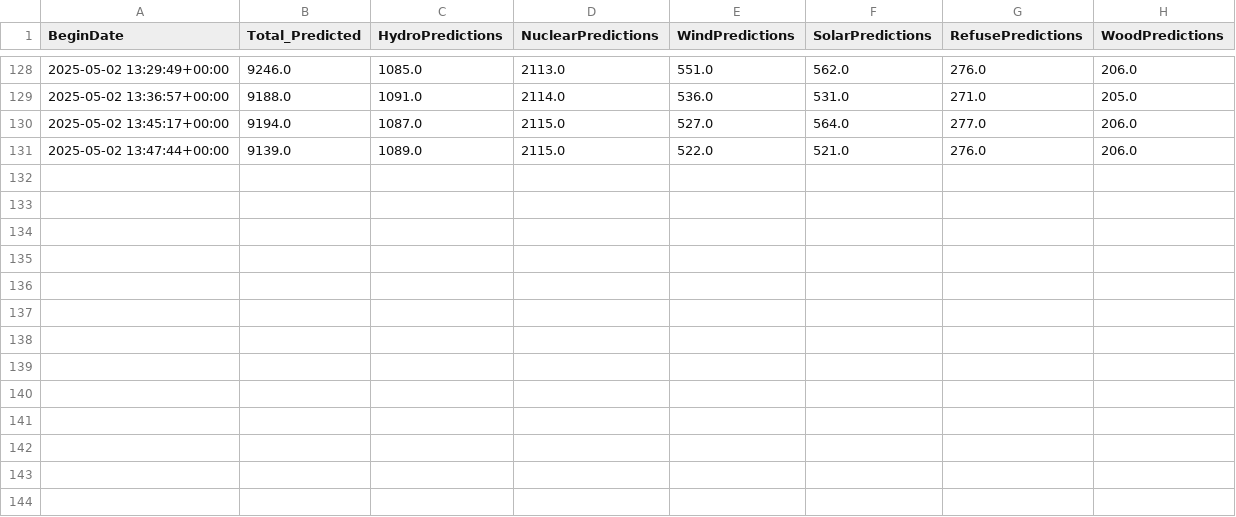
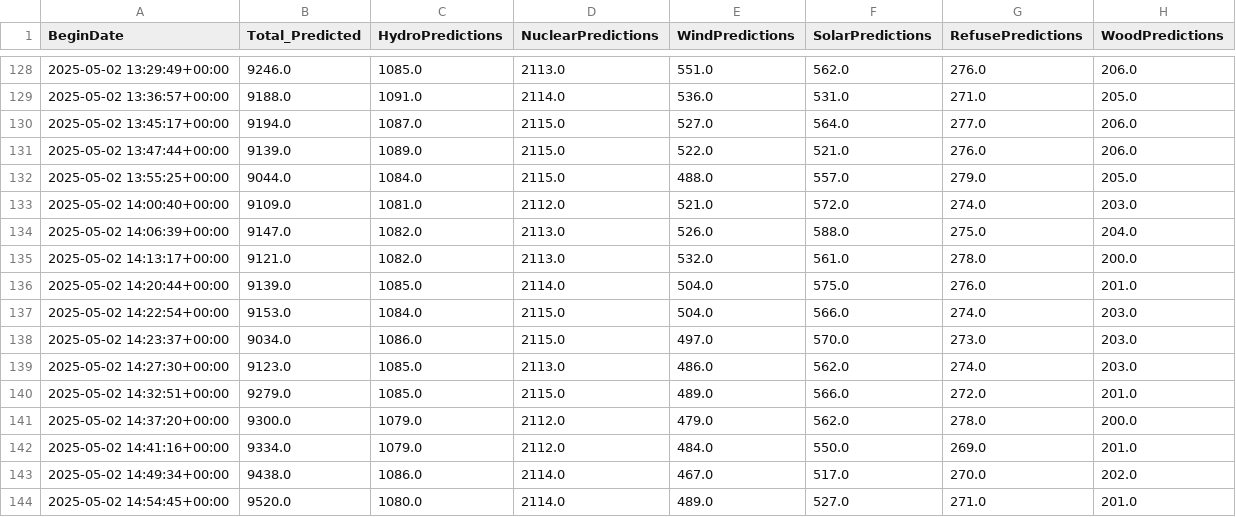
Before and after one commit to MatGBU/Senior-project, a CSV file: realtime_iso.csv, drawn as a sheet; only a part is shown, gaps mark what is left out.

Commit message:
auto-pull/push on 2025-05-02 13:56:37

```diff
--- a/realtime_iso.csv
+++ b/realtime_iso.csv
@@ -131 +131,14 @@ BeginDate,Total_Predicted,HydroPredictions,NuclearPredictions,WindPredictions,So
 2025-05-02 13:47:44+00:00,9139.0,1089.0,2115.0,522.0,521.0,276.0,206.0
+2025-05-02 13:55:25+00:00,9044.0,1084.0,2115.0,488.0,557.0,279.0,205.0
+2025-05-02 14:00:40+00:00,9109.0,1081.0,2112.0,521.0,572.0,274.0,203.0
+2025-05-02 14:06:39+00:00,9147.0,1082.0,2113.0,526.0,588.0,275.0,204.0
+2025-05-02 14:13:17+00:00,9121.0,1082.0,2113.0,532.0,561.0,278.0,200.0
+2025-05-02 14:20:44+00:00,9139.0,1085.0,2114.0,504.0,575.0,276.0,201.0
+2025-05-02 14:22:54+00:00,9153.0,1084.0,2115.0,504.0,566.0,274.0,203.0
+2025-05-02 14:23:37+00:00,9034.0,1086.0,2115.0,497.0,570.0,273.0,203.0
+2025-05-02 14:27:30+00:00,9123.0,1085.0,2113.0,486.0,562.0,274.0,203.0
+2025-05-02 14:32:51+00:00,9279.0,1085.0,2115.0,489.0,566.0,272.0,201.0
+2025-05-02 14:37:20+00:00,9300.0,1079.0,2112.0,479.0,562.0,278.0,200.0
+2025-05-02 14:41:16+00:00,9334.0,1079.0,2112.0,484.0,550.0,269.0,201.0
+2025-05-02 14:49:34+00:00,9438.0,1086.0,2114.0,467.0,517.0,270.0,202.0
+2025-05-02 14:54:45+00:00,9520.0,1080.0,2114.0,489.0,527.0,271.0,201.0
```
